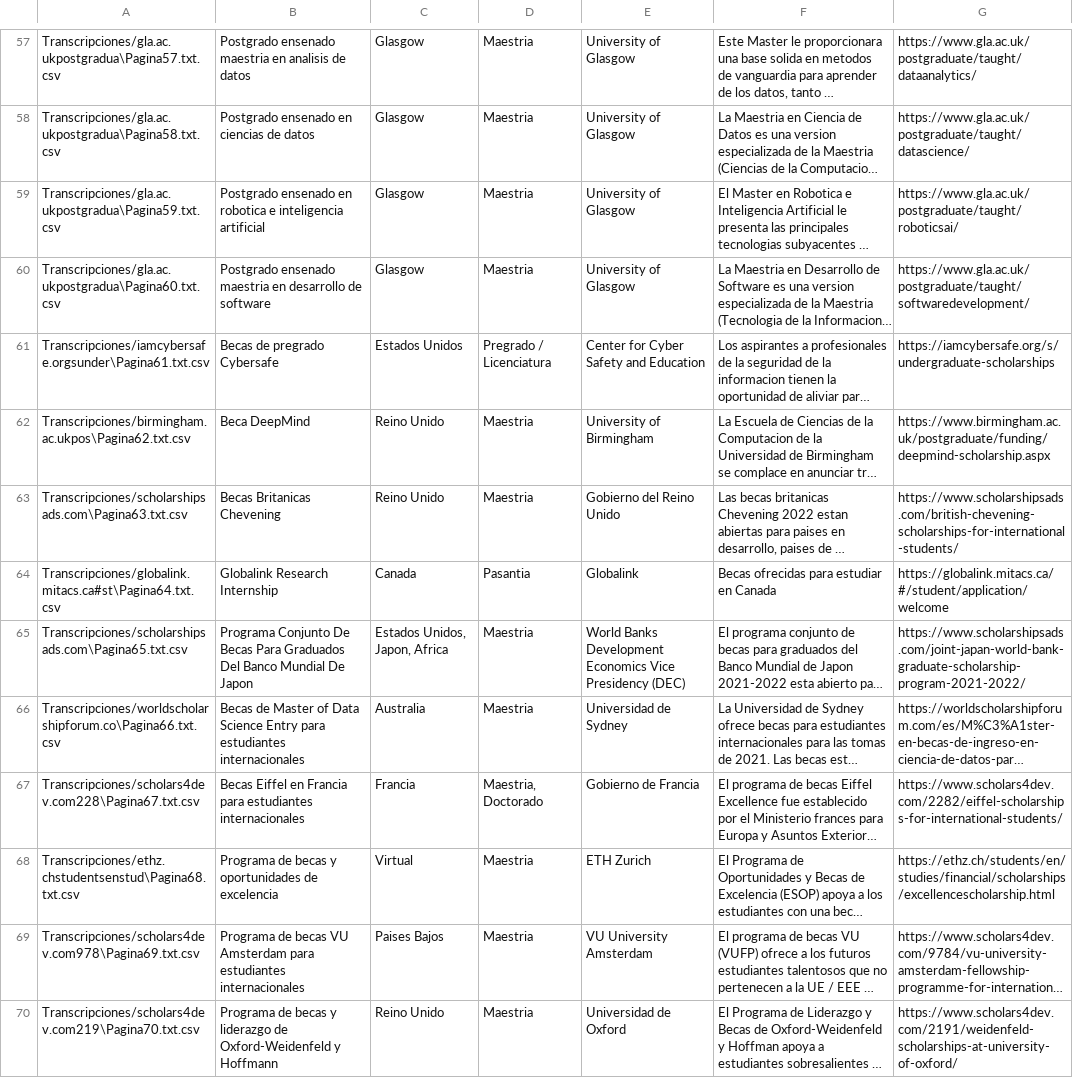
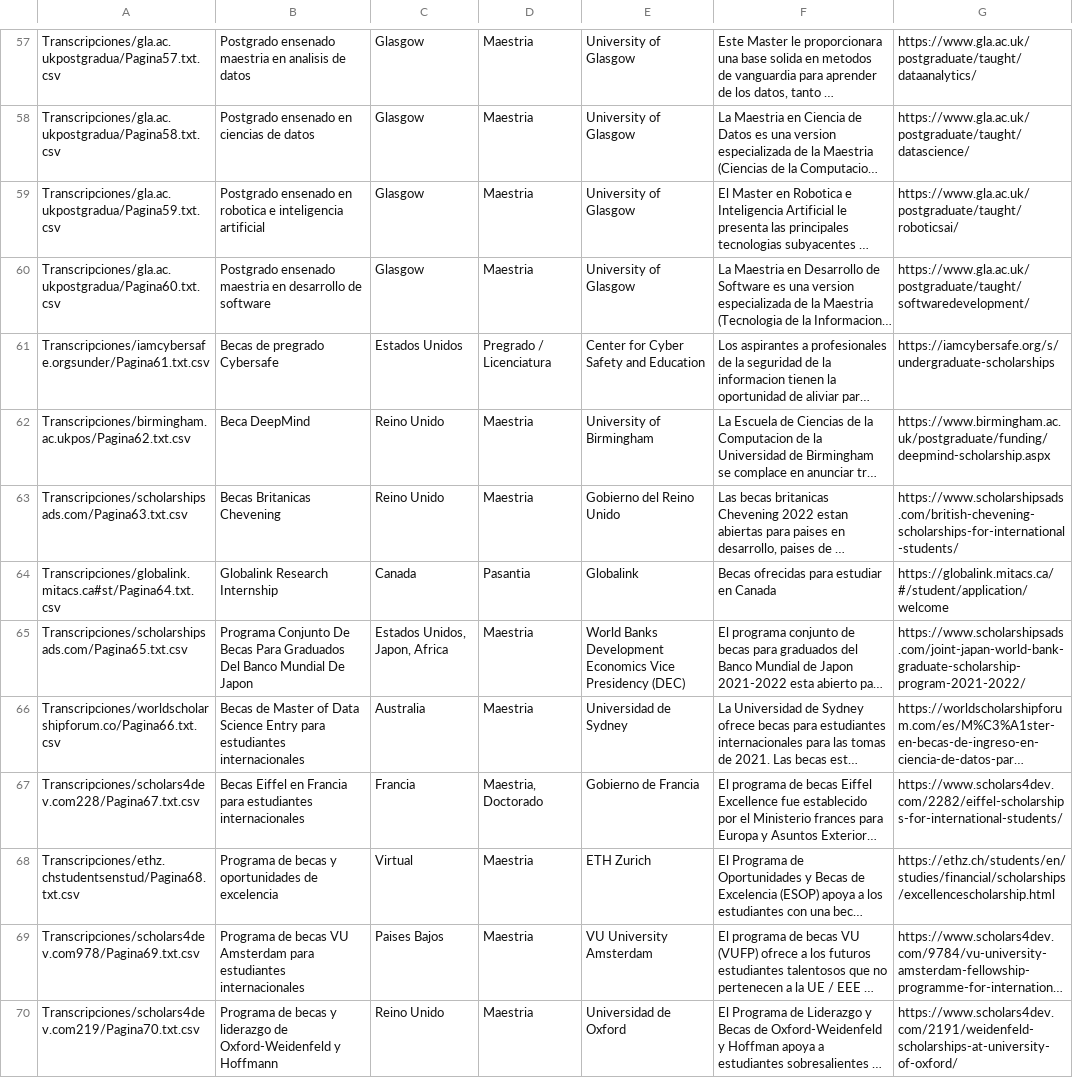
Before and after one commit to DanielVargas99/Trabajo-de-grado, a CSV file: Transcripciones/resumenes.csv, drawn as a sheet; only a part is shown, gaps mark what is left out; long unchanged cells end in …; the diff covers the shown part only; the diff names each change by its address in the sheet, - before the commit and + after, or states it on an @@ line.

```diff
--- a/Transcripciones/resumenes.csv
+++ b/Transcripciones/resumenes.csv
-A57: Transcripciones/gla.ac.ukpostgradua\Pagina57.txt.csv
+A57: Transcripciones/gla.ac.ukpostgradua/Pagina57.txt.csv
-A58: Transcripciones/gla.ac.ukpostgradua\Pagina58.txt.csv
+A58: Transcripciones/gla.ac.ukpostgradua/Pagina58.txt.csv
-A59: Transcripciones/gla.ac.ukpostgradua\Pagina59.txt.csv
+A59: Transcripciones/gla.ac.ukpostgradua/Pagina59.txt.csv
-A60: Transcripciones/gla.ac.ukpostgradua\Pagina60.txt.csv
+A60: Transcripciones/gla.ac.ukpostgradua/Pagina60.txt.csv
-A61: Transcripciones/iamcybersafe.orgsunder\Pagina61.txt.csv
+A61: Transcripciones/iamcybersafe.orgsunder/Pagina61.txt.csv
-A62: Transcripciones/birmingham.ac.ukpos\Pagina62.txt.csv
+A62: Transcripciones/birmingham.ac.ukpos/Pagina62.txt.csv
-A63: Transcripciones/scholarshipsads.com\Pagina63.txt.csv
+A63: Transcripciones/scholarshipsads.com/Pagina63.txt.csv
-A64: Transcripciones/globalink.mitacs.ca#st\Pagina64.txt.csv
+A64: Transcripciones/globalink.mitacs.ca#st/Pagina64.txt.csv
-A65: Transcripciones/scholarshipsads.com\Pagina65.txt.csv
+A65: Transcripciones/scholarshipsads.com/Pagina65.txt.csv
-A66: Transcripciones/worldscholarshipforum.co\Pagina66.txt.csv
+A66: Transcripciones/worldscholarshipforum.co/Pagina66.txt.csv
-A67: Transcripciones/scholars4dev.com228\Pagina67.txt.csv
+A67: Transcripciones/scholars4dev.com228/Pagina67.txt.csv
-A68: Transcripciones/ethz.chstudentsenstud\Pagina68.txt.csv
+A68: Transcripciones/ethz.chstudentsenstud/Pagina68.txt.csv
-A69: Transcripciones/scholars4dev.com978\Pagina69.txt.csv
+A69: Transcripciones/scholars4dev.com978/Pagina69.txt.csv
-A70: Transcripciones/scholars4dev.com219\Pagina70.txt.csv
+A70: Transcripciones/scholars4dev.com219/Pagina70.txt.csv
```
Also changed, not shown: 82 edited cells elsewhere in this file, 1 other file.
